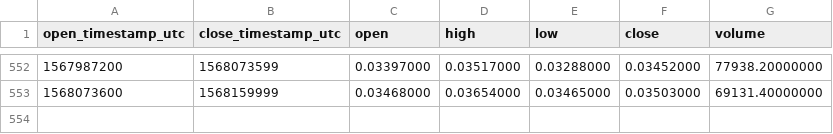
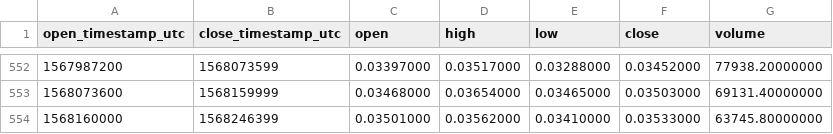
Before and after one commit to cryptobigbro/binance-ONTBNB, a CSV file: binance-ONTBNB-1d.csv, drawn as a sheet; only a part is shown, gaps mark what is left out; the diff names each change by its address in the sheet, - before the commit and + after, or states it on an @@ line.

```diff
--- a/binance-ONTBNB-1d.csv
+++ b/binance-ONTBNB-1d.csv
+row 554: 1568160000 | 1568246399 | 0.03501000 | 0.03562000 | 0.03410000 | 0.03533000 | 63745.80000000
```
Also changed, not shown: binance-ONTBNB-1w.csv, 1 other file.
